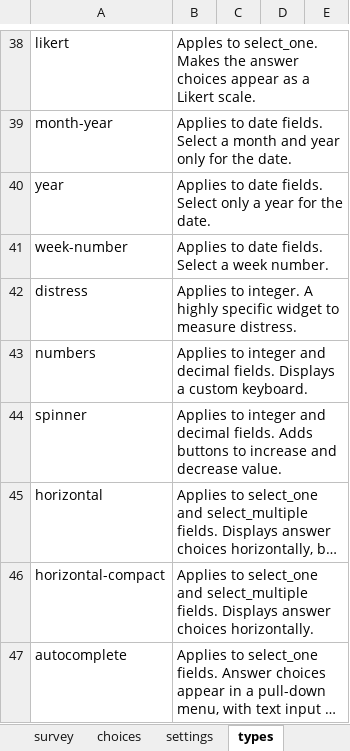
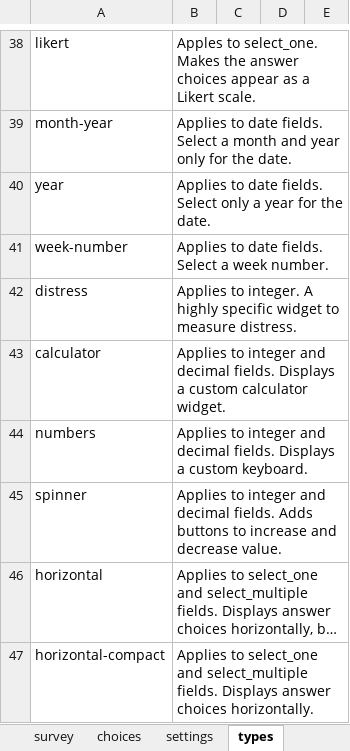
Before and after one commit to Esri/Survey123Community, an Excel workbook: Samples/004_Constraints.xlsx, sheet types, drawn as a sheet; only a part is shown, gaps mark what is left out; the shorter side is filled out with more unchanged rows; long unchanged cells end in …; values as stored, in another font and other column widths than the file's, no borders; conditional formats not drawn; the diff names each change by its address in the sheet, - before the commit and + after, or states it on an @@ line.

Commit message:
Calculator appearance added

```diff
--- a/Samples/004_Constraints.xlsx (sheet types)
+++ b/Samples/004_Constraints.xlsx (sheet types)
+row 43: calculator | Applies to integer and decimal fields. Displays a custom calculator widget.
```
Also changed, not shown: Samples/003_Cascading_Selects.xlsx, Samples/005_Default_Values.xlsx, 18 other files.
